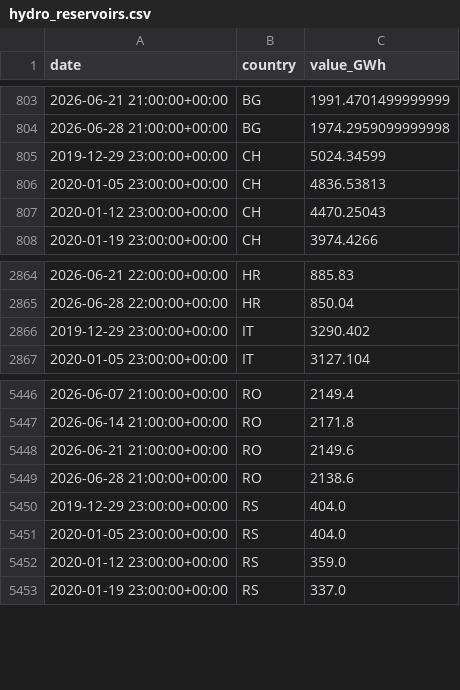
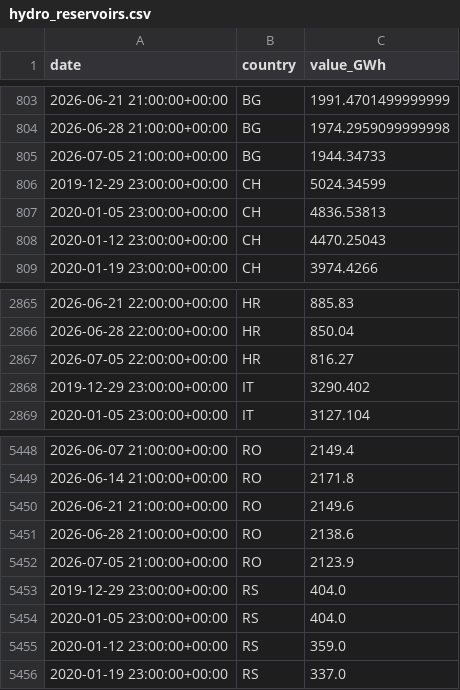
Before and after one commit to Jstavik/pp-dashboard, a CSV file: data/history/hydro_reservoirs.csv, drawn as a sheet; only a part is shown, gaps mark what is left out; the diff names each change by its address in the sheet, - before the commit and + after, or states it on an @@ line.

```diff
--- a/data/history/hydro_reservoirs.csv
+++ b/data/history/hydro_reservoirs.csv
+row 805: 2026-07-05 21:00:00+00:00 | BG | 1944.34733
+row 2867: 2026-07-05 22:00:00+00:00 | HR | 816.27
+row 5452: 2026-07-05 21:00:00+00:00 | RO | 2123.9
```
